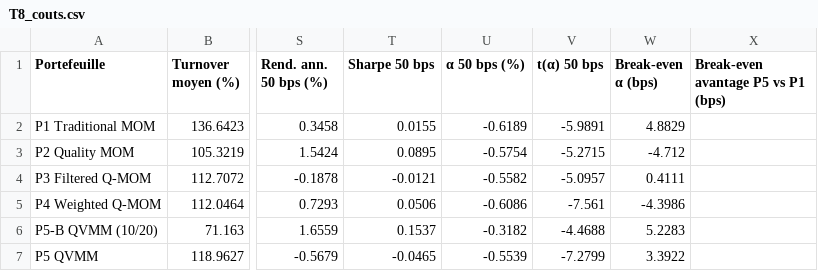
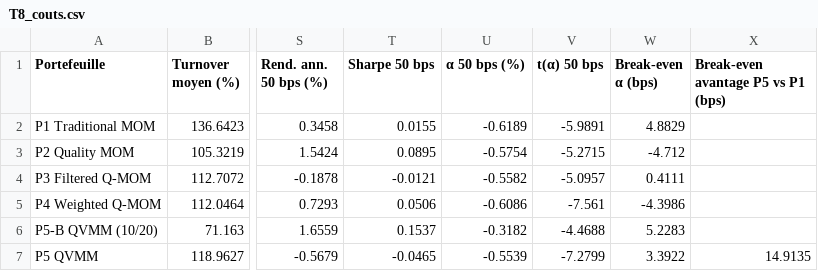
Before and after one commit to Nadimmousslie/Applied_Investment_Project_Group_10, a CSV file: output/tables/T8_couts.csv, drawn as a sheet; only a part is shown, gaps mark what is left out; the diff names each change by its address in the sheet, - before the commit and + after, or states it on an @@ line.

```diff
--- a/output/tables/T8_couts.csv
+++ b/output/tables/T8_couts.csv
-X7: (empty)
+X7: 14.9135
```
Also changed, not shown: output/tables/T10_crashs.csv, output/tables/T2a_deciles_mom.csv, 23 other files.
